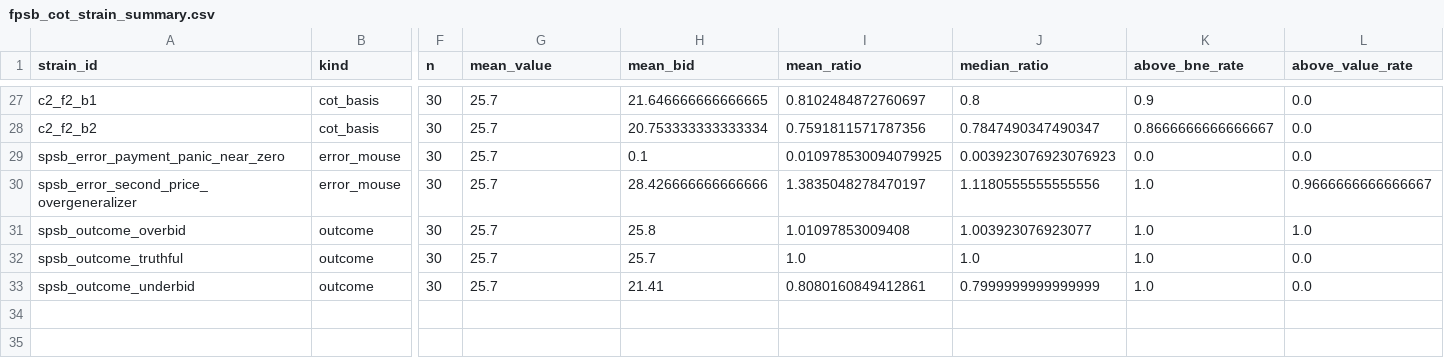
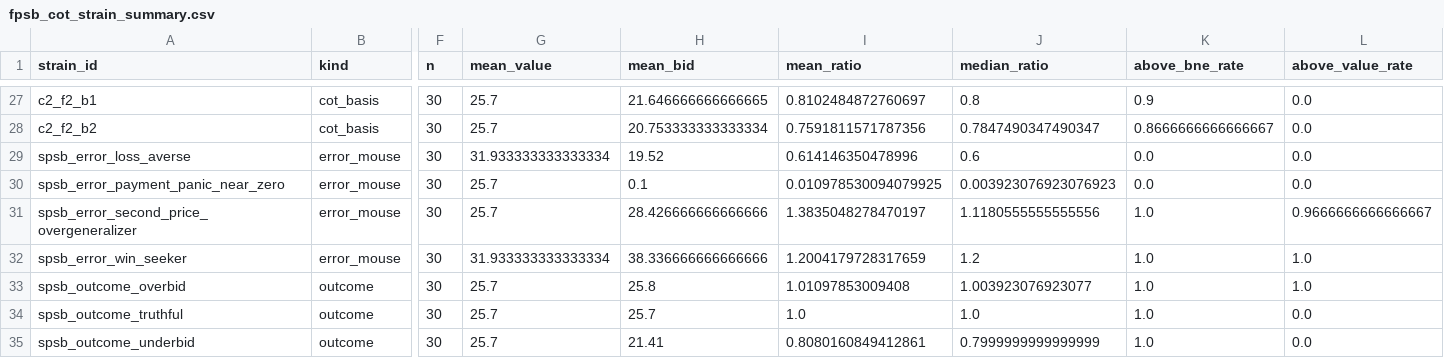
Before and after one commit to KeHang-Zhu/engineer_simplicity, a CSV file: analysis_v2/cot_v2/fpsb_cot_strain_summary.csv, drawn as a sheet; only a part is shown, gaps mark what is left out; rows hold the shown columns only; the diff names each change by its address in the sheet, - before the commit and + after, or states it on an @@ line.

```diff
--- a/analysis_v2/cot_v2/fpsb_cot_strain_summary.csv
+++ b/analysis_v2/cot_v2/fpsb_cot_strain_summary.csv
+row 29: spsb_error_loss_averse | error_mouse | 30 | 31.933333333333334 | 19.52 | 0.614146350478996 | 0.6 | 0.0 | 0.0
+row 32: spsb_error_win_seeker | error_mouse | 30 | 31.933333333333334 | 38.336666666666666 | 1.2004179728317659 | 1.2 | 1.0 | 1.0
```
Also changed, not shown: 8 other files.
